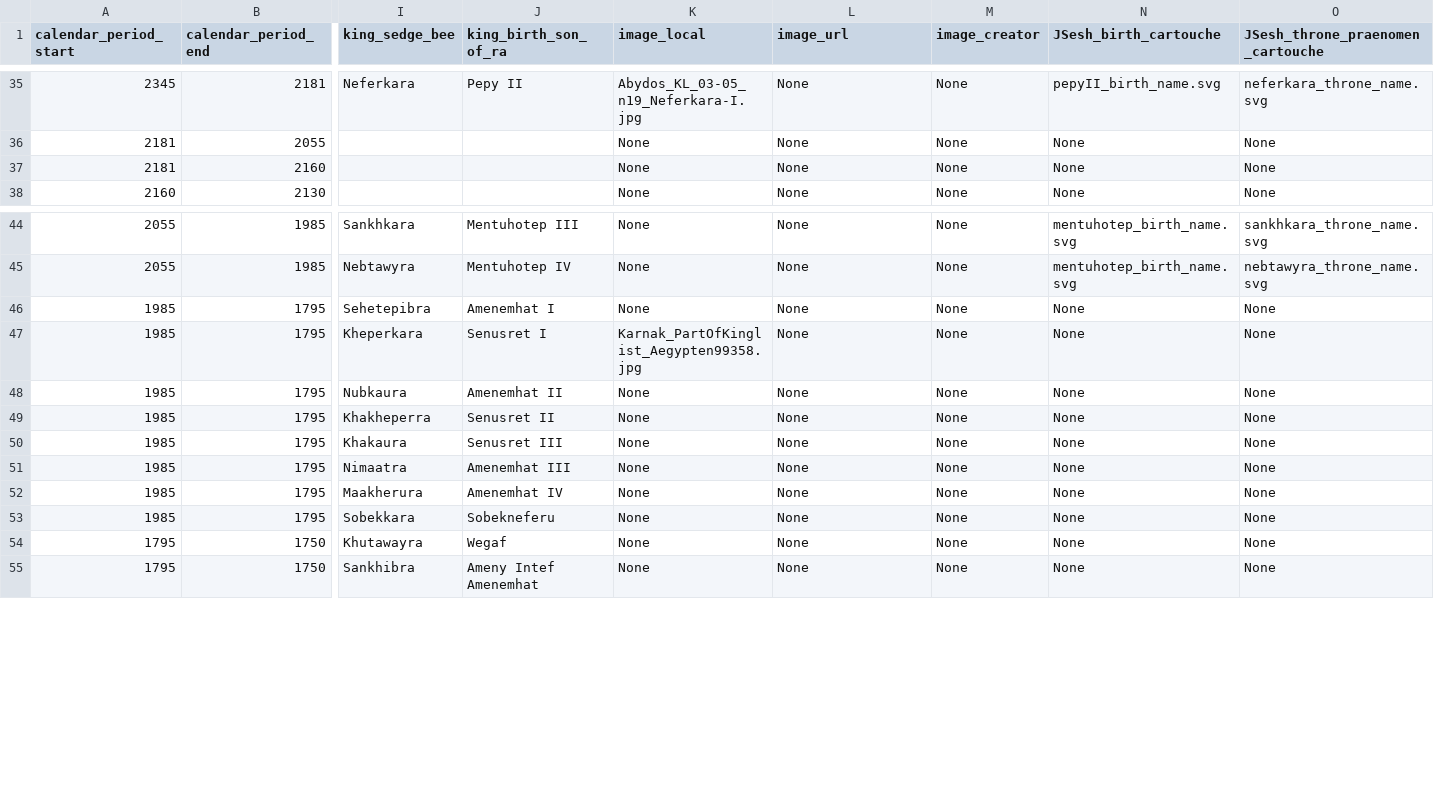
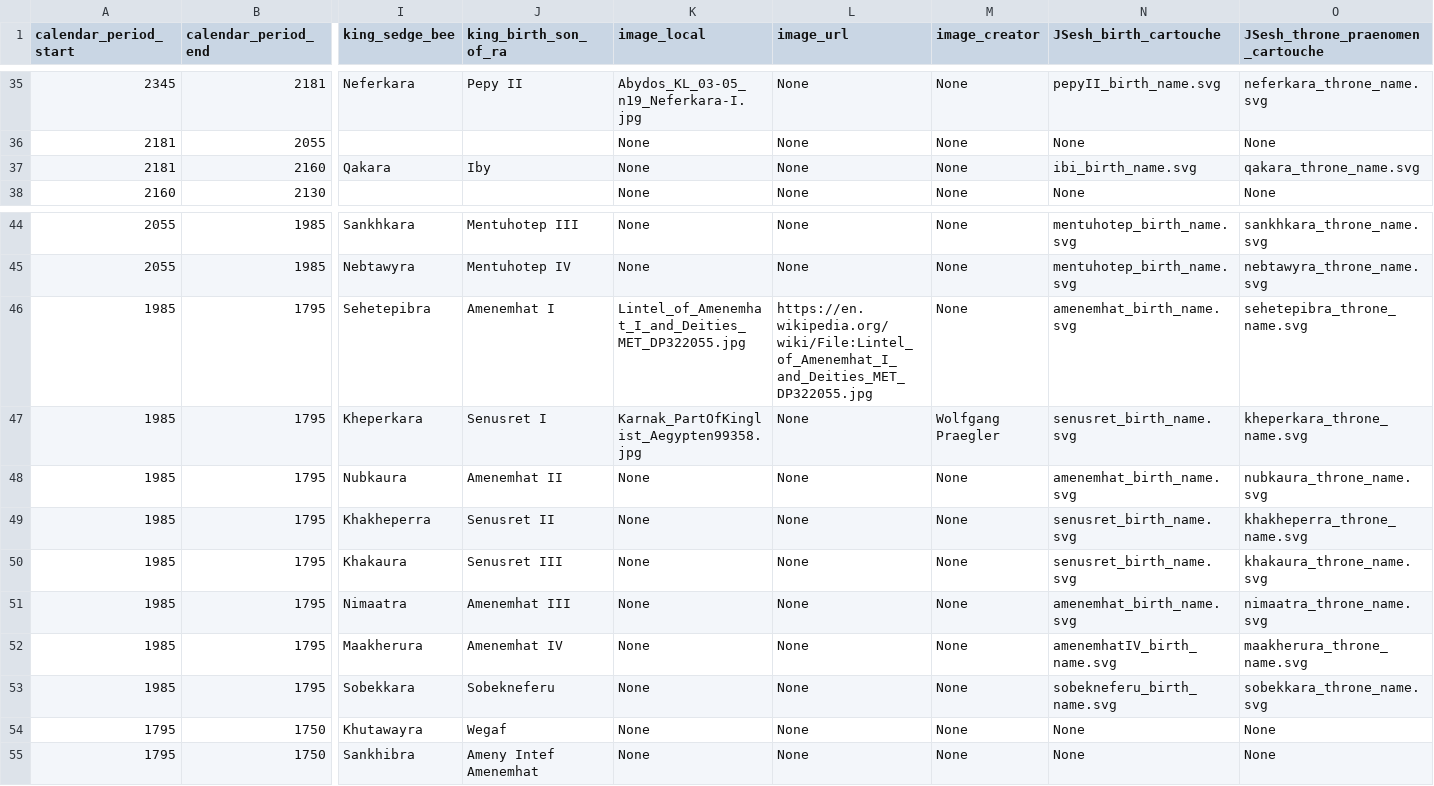
Before and after one commit to IloBe/Egypt-Pharaoh-Hieroglyphs, a CSV file: Egypt_Pharaoh_Hieroglyphs/data/egypt_pharaohs_dynasties.csv, drawn as a sheet; only a part is shown, gaps mark what is left out; the diff names each change by its address in the sheet, - before the commit and + after, or states it on an @@ line.

Commit message:
Feat: add name svg images of first intermediate period

```diff
--- a/Egypt_Pharaoh_Hieroglyphs/data/egypt_pharaohs_dynasties.csv
+++ b/Egypt_Pharaoh_Hieroglyphs/data/egypt_pharaohs_dynasties.csv
-I37 (king_sedge_bee): (empty)
+I37 (king_sedge_bee): Qakara
-J37 (king_birth_son_of_ra): (empty)
+J37 (king_birth_son_of_ra): Iby
-N37 (JSesh_birth_cartouche): None
+N37 (JSesh_birth_cartouche): ibi_birth_name.svg
-O37 (JSesh_throne_praenomen_cartouche): None
+O37 (JSesh_throne_praenomen_cartouche): qakara_throne_name.svg
-K46 (image_local): None
+K46 (image_local): Lintel_of_Amenemhat_I_and_Deities_MET_DP322055.jpg
-L46 (image_url): None
+L46 (image_url): https://en.wikipedia.org/wiki/File:Lintel_of_Amenemhat_I_and_Deities_MET_DP322055.jpg
-N46 (JSesh_birth_cartouche): None
+N46 (JSesh_birth_cartouche): amenemhat_birth_name.svg
-O46 (JSesh_throne_praenomen_cartouche): None
+O46 (JSesh_throne_praenomen_cartouche): sehetepibra_throne_name.svg
-M47 (image_creator): None
+M47 (image_creator): Wolfgang Praegler
-N47 (JSesh_birth_cartouche): None
+N47 (JSesh_birth_cartouche): senusret_birth_name.svg
-O47 (JSesh_throne_praenomen_cartouche): None
+O47 (JSesh_throne_praenomen_cartouche): kheperkara_throne_name.svg
-N48 (JSesh_birth_cartouche): None
+N48 (JSesh_birth_cartouche): amenemhat_birth_name.svg
-O48 (JSesh_throne_praenomen_cartouche): None
+O48 (JSesh_throne_praenomen_cartouche): nubkaura_throne_name.svg
-N49:N50 (JSesh_birth_cartouche): None
+N49:N50 (JSesh_birth_cartouche): senusret_birth_name.svg
-O49 (JSesh_throne_praenomen_cartouche): None
+O49 (JSesh_throne_praenomen_cartouche): khakheperra_throne_name.svg
-O50 (JSesh_throne_praenomen_cartouche): None
+O50 (JSesh_throne_praenomen_cartouche): khakaura_throne_name.svg
-N51 (JSesh_birth_cartouche): None
+N51 (JSesh_birth_cartouche): amenemhat_birth_name.svg
-O51 (JSesh_throne_praenomen_cartouche): None
+O51 (JSesh_throne_praenomen_cartouche): nimaatra_throne_name.svg
-N52 (JSesh_birth_cartouche): None
+N52 (JSesh_birth_cartouche): amenemhatIV_birth_name.svg
-O52 (JSesh_throne_praenomen_cartouche): None
+O52 (JSesh_throne_praenomen_cartouche): maakherura_throne_name.svg
-N53 (JSesh_birth_cartouche): None
+N53 (JSesh_birth_cartouche): sobekneferu_birth_name.svg
-O53 (JSesh_throne_praenomen_cartouche): None
+O53 (JSesh_throne_praenomen_cartouche): sobekkara_throne_name.svg
```
Also changed, not shown: 5 other files.
